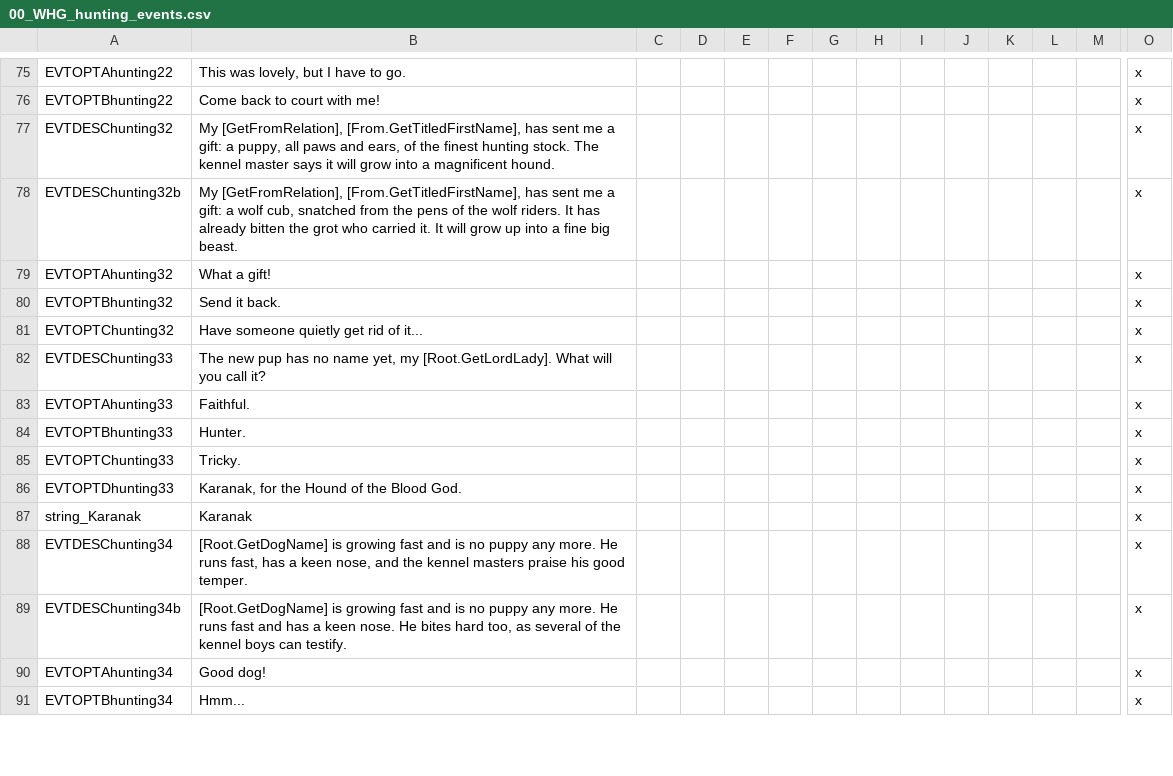
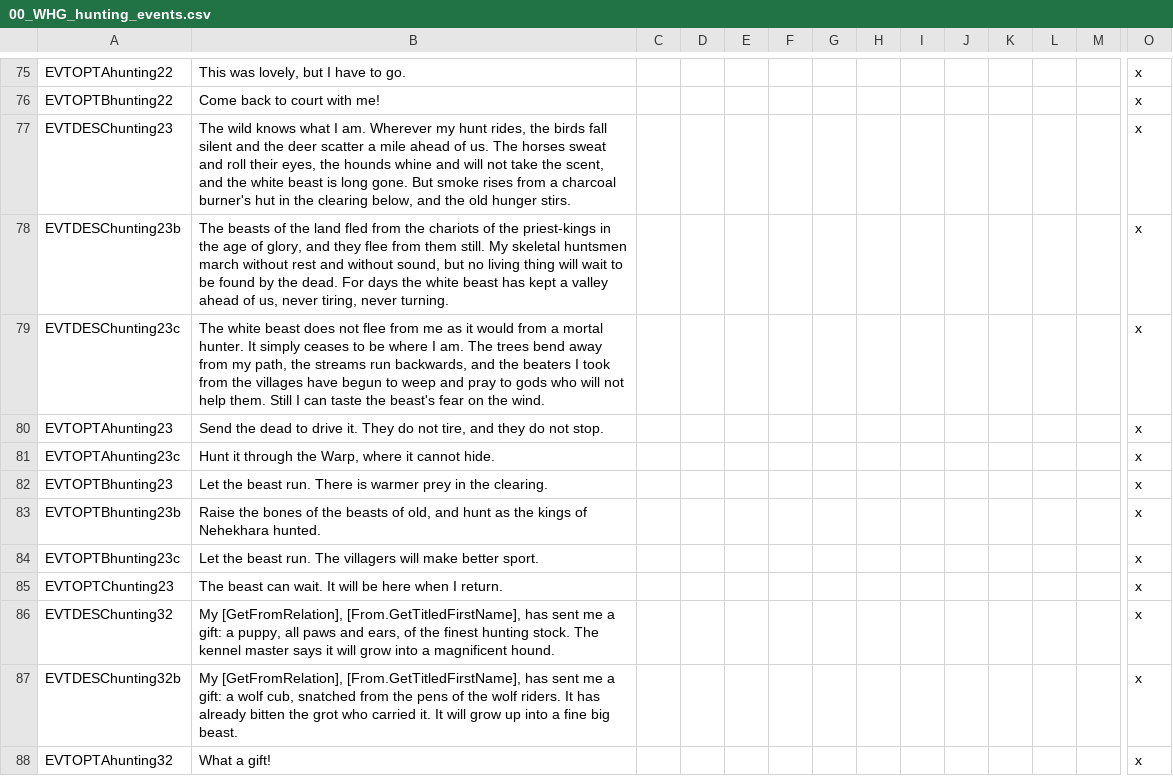
Before and after one commit to Komioski/WH-Geheimnisnacht, a CSV file: localisation/00_WHG_hunting_events.csv, drawn as a sheet; only a part is shown, gaps mark what is left out; the shorter side is filled out with more unchanged rows; rows hold the shown columns only; the diff names each change by its address in the sheet, - before the commit and + after, or states it on an @@ line.

```diff
--- a/localisation/00_WHG_hunting_events.csv
+++ b/localisation/00_WHG_hunting_events.csv
+row 77: EVTDESChunting23 | The wild knows what I am. Wherever my hunt rides, the birds fall silent and the deer scatter a mile ahead of us. The horses sweat and roll their eyes, the hounds whine and will not take the scent, and the white beast is long gone. But smoke rises from a charcoal burner's hut in the clearing below, and the old hunger stirs. |  |  |  |  |  |  |  |  |  |  |  | x
+row 78: EVTDESChunting23b | The beasts of the land fled from the chariots of the priest-kings in the age of glory, and they flee from them still. My skeletal huntsmen march without rest and without sound, but no living thing will wait to be found by the dead. For days the white beast has kept a valley ahead of us, never tiring, never turning. |  |  |  |  |  |  |  |  |  |  |  | x
+row 79: EVTDESChunting23c | The white beast does not flee from me as it would from a mortal hunter. It simply ceases to be where I am. The trees bend away from my path, the streams run backwards, and the beaters I took from the villages have begun to weep and pray to gods who will not help them. Still I can taste the beast's fear on the wind. |  |  |  |  |  |  |  |  |  |  |  | x
+row 80: EVTOPTAhunting23 | Send the dead to drive it. They do not tire, and they do not stop. |  |  |  |  |  |  |  |  |  |  |  | x
+row 81: EVTOPTAhunting23c | Hunt it through the Warp, where it cannot hide. |  |  |  |  |  |  |  |  |  |  |  | x
+row 82: EVTOPTBhunting23 | Let the beast run. There is warmer prey in the clearing. |  |  |  |  |  |  |  |  |  |  |  | x
+row 83: EVTOPTBhunting23b | Raise the bones of the beasts of old, and hunt as the kings of Nehekhara hunted. |  |  |  |  |  |  |  |  |  |  |  | x
+row 84: EVTOPTBhunting23c | Let the beast run. The villagers will make better sport. |  |  |  |  |  |  |  |  |  |  |  | x
+row 85: EVTOPTChunting23 | The beast can wait. It will be here when I return. |  |  |  |  |  |  |  |  |  |  |  | x
```
Also changed, not shown: localisation/00_WHG_business_events.csv, localisation/00_WHG_carousing_events.csv, 6 other files.
